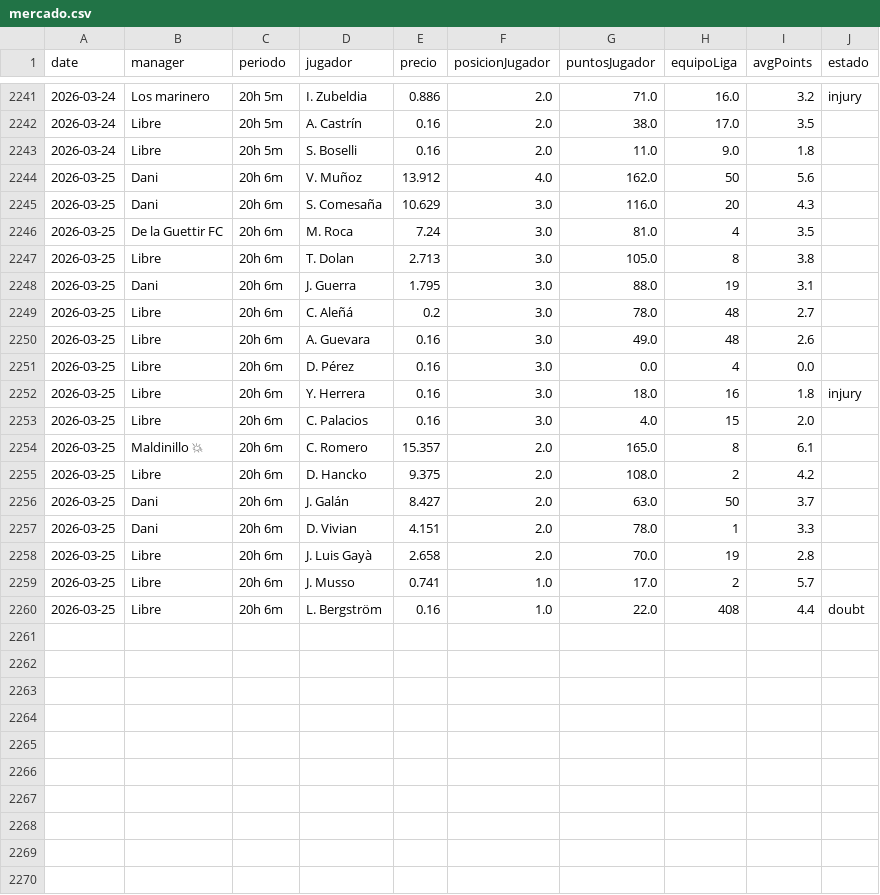
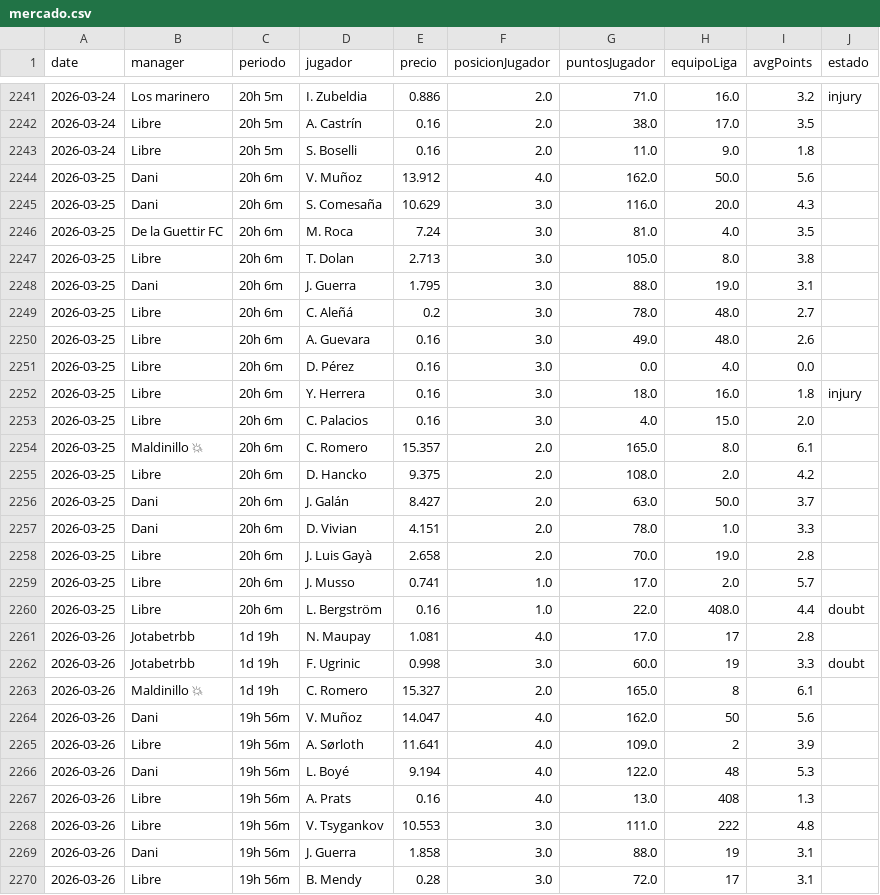
Before and after one commit to javica98/MisterFantasy_analytics, a CSV file: data/processed/mercado.csv, drawn as a sheet; only a part is shown, gaps mark what is left out; the diff covers the shown part only.

```diff
--- a/data/processed/mercado.csv
+++ b/data/processed/mercado.csv
@@ -2243,18 +2243,28 @@ date,manager,periodo,jugador,precio,posicionJugador,puntosJugador,equipoLiga,avg
 2026-03-24,Libre,20h 5m,S. Boselli,0.16,2.0,11.0,9.0,1.8,
-2026-03-25,Dani,20h 6m,V. Muñoz,13.912,4.0,162.0,50,5.6,
-2026-03-25,Dani,20h 6m,S. Comesaña,10.629,3.0,116.0,20,4.3,
-2026-03-25,De la Guettir FC,20h 6m,M. Roca,7.24,3.0,81.0,4,3.5,
-2026-03-25,Libre,20h 6m,T. Dolan,2.713,3.0,105.0,8,3.8,
-2026-03-25,Dani,20h 6m,J. Guerra,1.795,3.0,88.0,19,3.1,
-2026-03-25,Libre,20h 6m,C. Aleñá,0.2,3.0,78.0,48,2.7,
-2026-03-25,Libre,20h 6m,A. Guevara,0.16,3.0,49.0,48,2.6,
-2026-03-25,Libre,20h 6m,D. Pérez,0.16,3.0,0.0,4,0.0,
-2026-03-25,Libre,20h 6m,Y. Herrera,0.16,3.0,18.0,16,1.8,injury
-2026-03-25,Libre,20h 6m,C. Palacios,0.16,3.0,4.0,15,2.0,
-2026-03-25,Maldinillo 💥,20h 6m,C. Romero,15.357,2.0,165.0,8,6.1,
-2026-03-25,Libre,20h 6m,D. Hancko,9.375,2.0,108.0,2,4.2,
-2026-03-25,Dani,20h 6m,J. Galán,8.427,2.0,63.0,50,3.7,
-2026-03-25,Dani,20h 6m,D. Vivian,4.151,2.0,78.0,1,3.3,
-2026-03-25,Libre,20h 6m,J. Luis Gayà,2.658,2.0,70.0,19,2.8,
-2026-03-25,Libre,20h 6m,J. Musso,0.741,1.0,17.0,2,5.7,
-2026-03-25,Libre,20h 6m,L. Bergström,0.16,1.0,22.0,408,4.4,doubt
+2026-03-25,Dani,20h 6m,V. Muñoz,13.912,4.0,162.0,50.0,5.6,
+2026-03-25,Dani,20h 6m,S. Comesaña,10.629,3.0,116.0,20.0,4.3,
+2026-03-25,De la Guettir FC,20h 6m,M. Roca,7.24,3.0,81.0,4.0,3.5,
+2026-03-25,Libre,20h 6m,T. Dolan,2.713,3.0,105.0,8.0,3.8,
+2026-03-25,Dani,20h 6m,J. Guerra,1.795,3.0,88.0,19.0,3.1,
+2026-03-25,Libre,20h 6m,C. Aleñá,0.2,3.0,78.0,48.0,2.7,
+2026-03-25,Libre,20h 6m,A. Guevara,0.16,3.0,49.0,48.0,2.6,
+2026-03-25,Libre,20h 6m,D. Pérez,0.16,3.0,0.0,4.0,0.0,
+2026-03-25,Libre,20h 6m,Y. Herrera,0.16,3.0,18.0,16.0,1.8,injury
+2026-03-25,Libre,20h 6m,C. Palacios,0.16,3.0,4.0,15.0,2.0,
+2026-03-25,Maldinillo 💥,20h 6m,C. Romero,15.357,2.0,165.0,8.0,6.1,
+2026-03-25,Libre,20h 6m,D. Hancko,9.375,2.0,108.0,2.0,4.2,
+2026-03-25,Dani,20h 6m,J. Galán,8.427,2.0,63.0,50.0,3.7,
+2026-03-25,Dani,20h 6m,D. Vivian,4.151,2.0,78.0,1.0,3.3,
+2026-03-25,Libre,20h 6m,J. Luis Gayà,2.658,2.0,70.0,19.0,2.8,
+2026-03-25,Libre,20h 6m,J. Musso,0.741,1.0,17.0,2.0,5.7,
+2026-03-25,Libre,20h 6m,L. Bergström,0.16,1.0,22.0,408.0,4.4,doubt
+2026-03-26,Jotabetrbb,1d 19h,N. Maupay,1.081,4.0,17.0,17,2.8,
+2026-03-26,Jotabetrbb,1d 19h,F. Ugrinic,0.998,3.0,60.0,19,3.3,doubt
+2026-03-26,Maldinillo 💥,1d 19h,C. Romero,15.327,2.0,165.0,8,6.1,
+2026-03-26,Dani,19h 56m,V. Muñoz,14.047,4.0,162.0,50,5.6,
+2026-03-26,Libre,19h 56m,A. Sørloth,11.641,4.0,109.0,2,3.9,
+2026-03-26,Dani,19h 56m,L. Boyé,9.194,4.0,122.0,48,5.3,
+2026-03-26,Libre,19h 56m,A. Prats,0.16,4.0,13.0,408,1.3,
+2026-03-26,Libre,19h 56m,V. Tsygankov,10.553,3.0,111.0,222,4.8,
+2026-03-26,Dani,19h 56m,J. Guerra,1.858,3.0,88.0,19,3.1,
+2026-03-26,Libre,19h 56m,B. Mendy,0.28,3.0,72.0,17,3.1,
```
Also changed, not shown: 7 added rows elsewhere in this file, data/processed/ganancias.csv, data/processed/ganancias_clean.csv, 2 other files.
